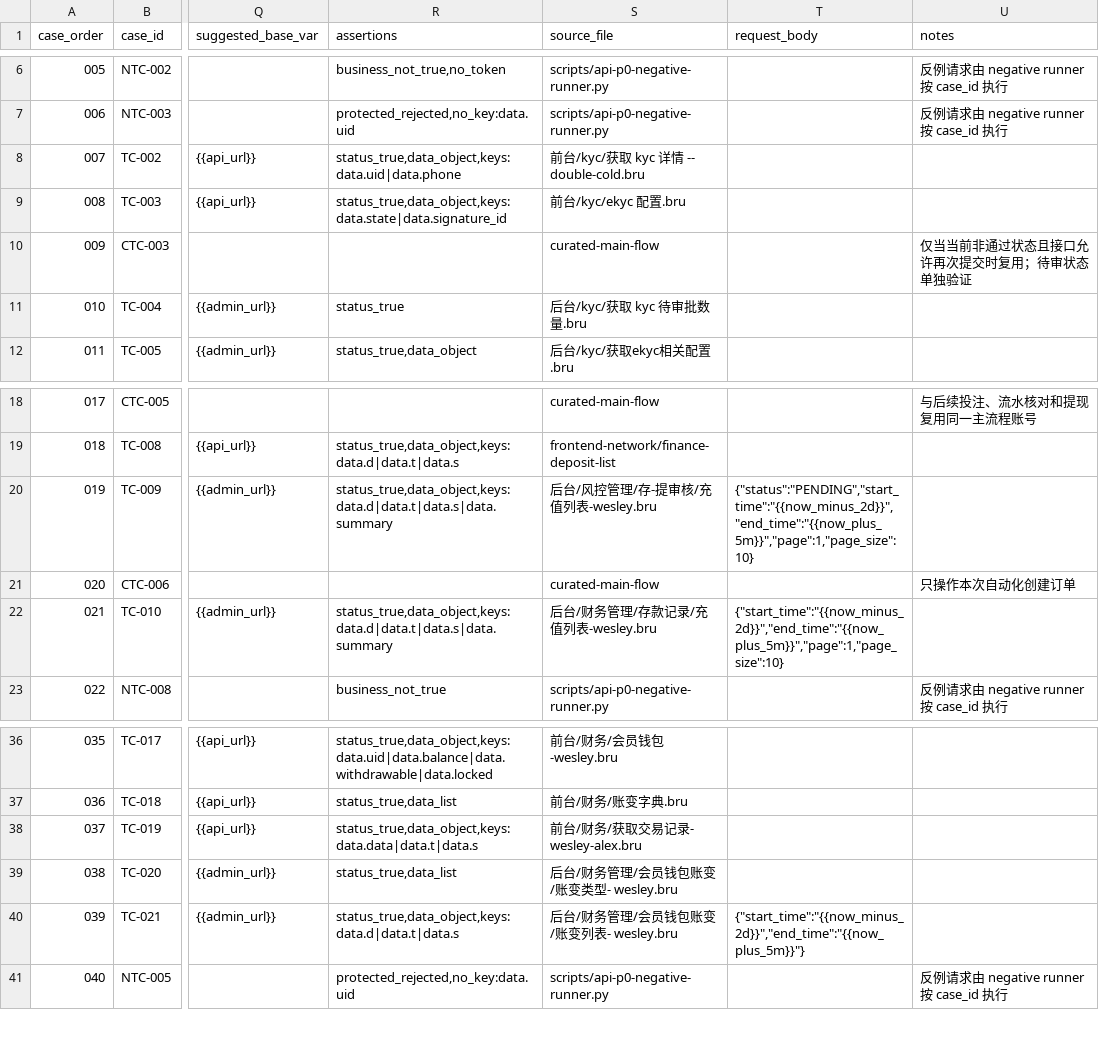
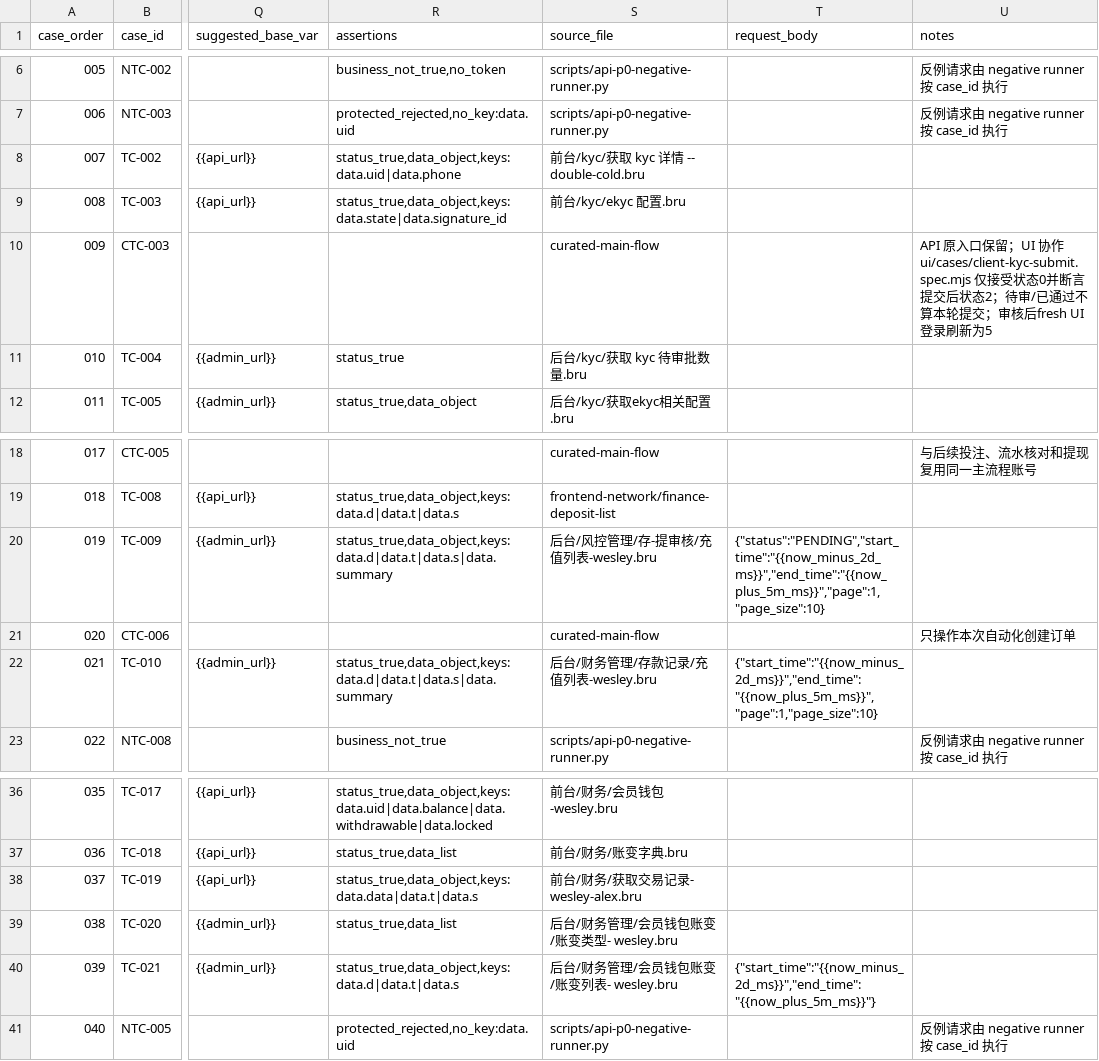
Before and after one commit to Rayleigh1688/qa-automation, a CSV file: api/p0/test-cases.csv, drawn as a sheet; only a part is shown, gaps mark what is left out; the diff names each change by its address in the sheet, - before the commit and + after, or states it on an @@ line.

Commit message:
feat(ui): 完善独立 P0 业务全流程与可视化断言报告
- 串联 KYC UI、充值、真实投注、后台清流、提现提交及对账
- 支持固定付费投注次数和免费旋转状态等待
- 修复流水基线延迟、完整分页及后台账变同步等待
- 增加逐步断言、截图证据和每轮产物覆盖
- 完善失败、中断时的测试浏览器清理
- 新增 test:ui:business:fat 命令映射并同步文档
- 保留默认 UI 页面回归及原有 API/CLI 入口

验证：
- 完整 FAT UI 命令单次 PASS，无需续跑
- 本地 check 通过，148 条单元测试通过
- 提交前整理仅本地验证，未重复执行资金业务

边界：
- 提现验收为提交待审，不代表最终出款
- 最近实测未触发免费旋转分支

```diff
--- a/api/p0/test-cases.csv
+++ b/api/p0/test-cases.csv
-U10 (notes): 仅当当前非通过状态且接口允许再次提交时复用；待审状态单独验证
+U10 (notes): API 原入口保留；UI 协作 ui/cases/client-kyc-submit.spec.mjs 仅接受状态0并断言提交后状态2；待审/已通过不算本轮提交；审核后fresh UI登录刷新为5
-T20 (request_body): {"status":"PENDING","start_time":"{{now_minus_2d}}","end_time":"{{now_plus_5m}}","page":1,"page_size":10}
+T20 (request_body): {"status":"PENDING","start_time":"{{now_minus_2d_ms}}","end_time":"{{now_plus_5m_ms}}","page":1,"page_size":10}
-T22 (request_body): {"start_time":"{{now_minus_2d}}","end_time":"{{now_plus_5m}}","page":1,"page_size":10}
+T22 (request_body): {"start_time":"{{now_minus_2d_ms}}","end_time":"{{now_plus_5m_ms}}","page":1,"page_size":10}
-T40 (request_body): {"start_time":"{{now_minus_2d}}","end_time":"{{now_plus_5m}}"}
+T40 (request_body): {"start_time":"{{now_minus_2d_ms}}","end_time":"{{now_plus_5m_ms}}"}
```
Also changed, not shown: api/p0/main-flow-scenarios.csv, 45 other files.
